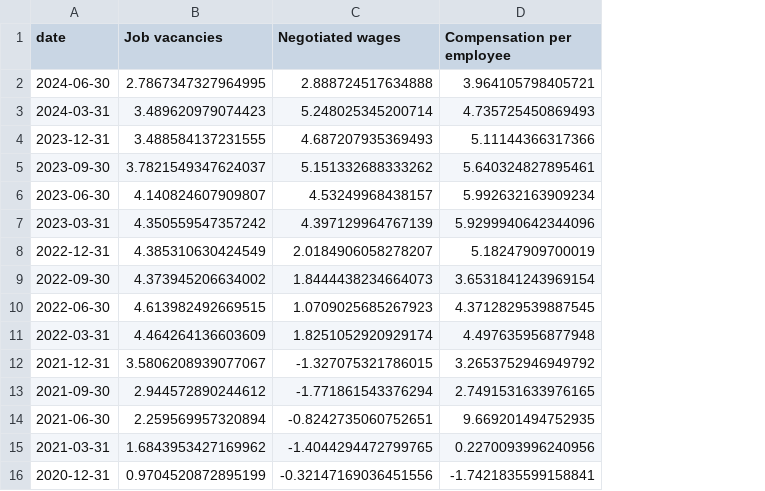
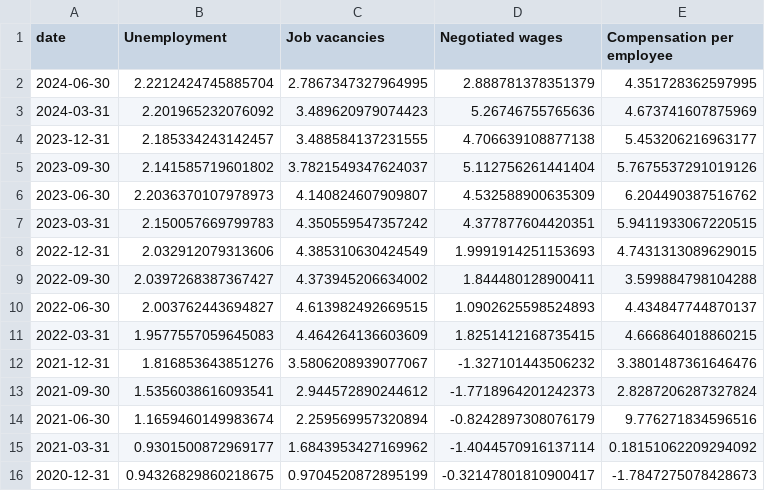
Before and after one commit to jhsuss/ft-monetary-policy-radar, a CSV file: data/flourish-labour_market-eurozone.csv, drawn as a sheet; only a part is shown; addresses are those after the commit; the diff covers the shown part only; the diff names each change by its address in the sheet, - before the commit and + after, or states it on an @@ line.

Commit message:
updated Eurozone labour market data

```diff
--- a/data/flourish-labour_market-eurozone.csv
+++ b/data/flourish-labour_market-eurozone.csv
+column B (Unemployment), rows 2-16: 2.2212424745885704 | 2.201965232076092 | 2.185334243142457 | 2.141585719601802 | 2.2036370107978973 | 2.150057669799783 | 2.032912079313606 | 2.0397268387367427 | 2.003762443694827 | 1.9577557059645083 | 1.816853643851276 | 1.5356038616093541 | 1.1659460149983674 | 0.9301500872969177 | 0.94326829860218675
-D2 (Negotiated wages): 2.888724517634888
+D2 (Negotiated wages): 2.888781378351379
-E2 (Compensation per employee): 3.964105798405721
+E2 (Compensation per employee): 4.351728362597995
-D3 (Negotiated wages): 5.248025345200714
+D3 (Negotiated wages): 5.26746755765636
-E3 (Compensation per employee): 4.735725450869493
+E3 (Compensation per employee): 4.673741607875969
-D4 (Negotiated wages): 4.687207935369493
+D4 (Negotiated wages): 4.706639108877138
-E4 (Compensation per employee): 5.11144366317366
+E4 (Compensation per employee): 5.453206216963177
-D5 (Negotiated wages): 5.151332688333262
+D5 (Negotiated wages): 5.112756261441404
-E5 (Compensation per employee): 5.640324827895461
+E5 (Compensation per employee): 5.7675537291019126
-D6 (Negotiated wages): 4.53249968438157
+D6 (Negotiated wages): 4.532588900635309
-E6 (Compensation per employee): 5.992632163909234
+E6 (Compensation per employee): 6.204490387516762
-D7 (Negotiated wages): 4.397129964767139
+D7 (Negotiated wages): 4.377877604420351
-E7 (Compensation per employee): 5.9299940642344096
+E7 (Compensation per employee): 5.9411933067220515
-D8 (Negotiated wages): 2.0184906058278207
+D8 (Negotiated wages): 1.9991914251153693
-E8 (Compensation per employee): 5.18247909700019
+E8 (Compensation per employee): 4.7431313089629015
-D9 (Negotiated wages): 1.8444438234664073
+D9 (Negotiated wages): 1.844480128900411
-E9 (Compensation per employee): 3.6531841243969154
+E9 (Compensation per employee): 3.599884798104288
-D10 (Negotiated wages): 1.0709025685267923
+D10 (Negotiated wages): 1.0902625598524893
-E10 (Compensation per employee): 4.3712829539887545
+E10 (Compensation per employee): 4.434847744870137
-D11 (Negotiated wages): 1.8251052920929174
+D11 (Negotiated wages): 1.8251412168735415
-E11 (Compensation per employee): 4.497635956877948
+E11 (Compensation per employee): 4.666864018860215
-D12 (Negotiated wages): -1.327075321786015
+D12 (Negotiated wages): -1.327101443506232
-E12 (Compensation per employee): 3.2653752946949792
+E12 (Compensation per employee): 3.3801487361646476
-D13 (Negotiated wages): -1.771861543376294
+D13 (Negotiated wages): -1.7718964201242373
-E13 (Compensation per employee): 2.7491531633976165
+E13 (Compensation per employee): 2.8287206287327824
-D14 (Negotiated wages): -0.8242735060752651
+D14 (Negotiated wages): -0.8242897308076179
-E14 (Compensation per employee): 9.669201494752935
+E14 (Compensation per employee): 9.776271834596516
-D15 (Negotiated wages): -1.4044294472799765
+D15 (Negotiated wages): -1.4044570916137114
-E15 (Compensation per employee): 0.2270093996240956
+E15 (Compensation per employee): 0.18151062209294092
-D16 (Negotiated wages): -0.32147169036451556
+D16 (Negotiated wages): -0.32147801810900417
-E16 (Compensation per employee): -1.7421835599158841
+E16 (Compensation per employee): -1.7847275078428673
```
Also changed, not shown: 118 edited cells elsewhere in this file.
